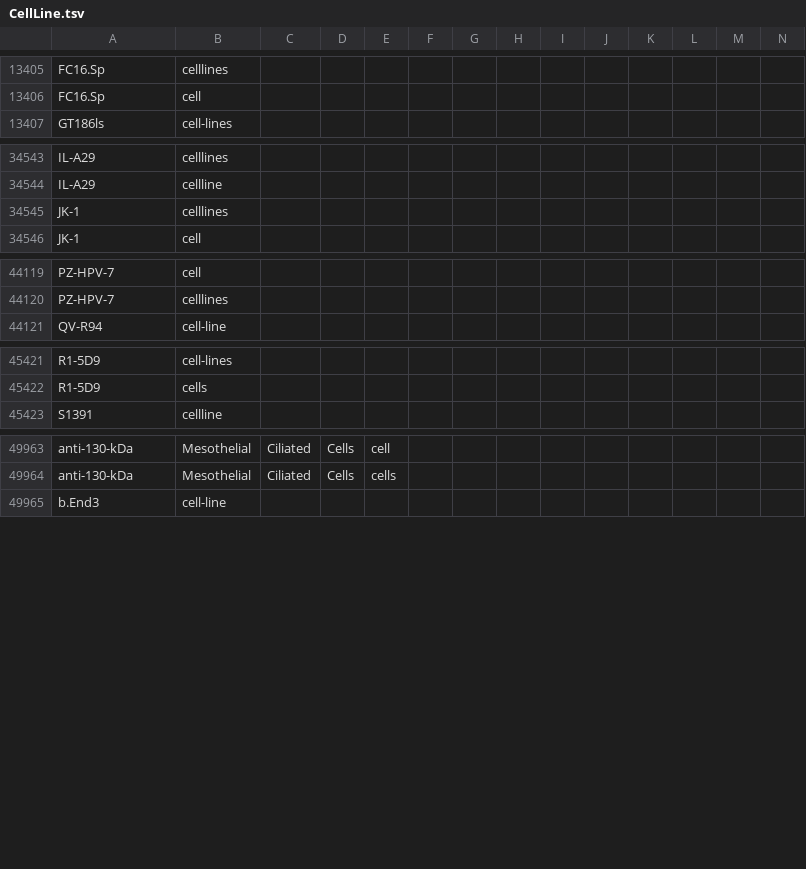
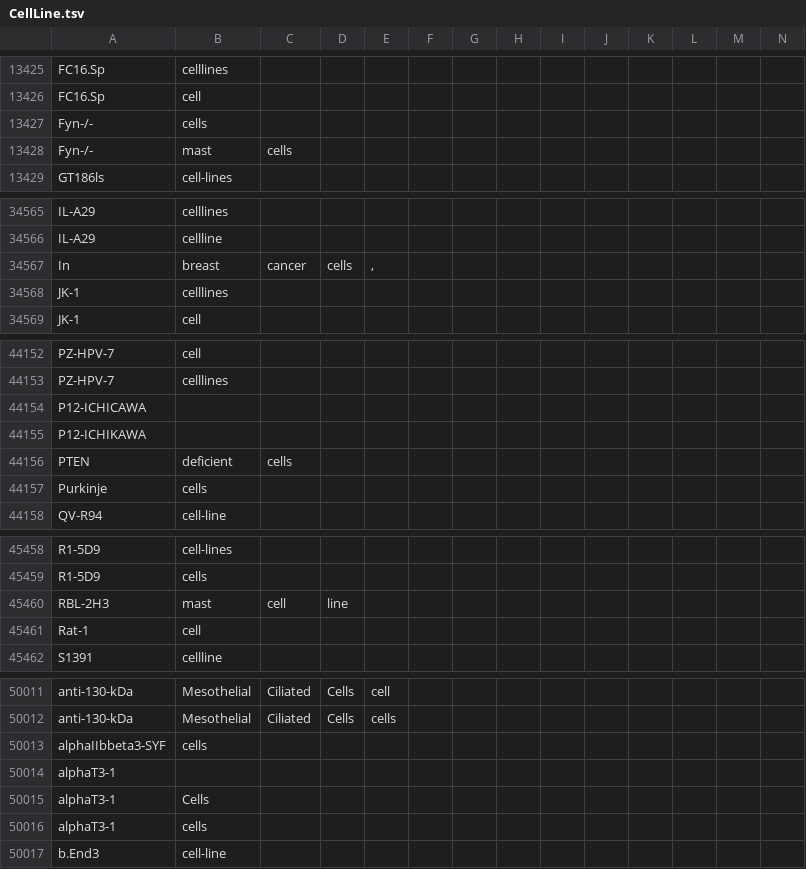
Before and after one commit to clulab/processors, a TSV file: models/src/main/resources/edu/arizona/sista/processors/bionlp/ner/CellLine.tsv, drawn as a sheet; only a part is shown, gaps mark what is left out; rows hold the shown columns only; the diff covers the shown part only; the diff names each change by its address in the sheet, - before the commit and + after, or states it on an @@ line.

```diff
--- a/models/src/main/resources/edu/arizona/sista/processors/bionlp/ner/CellLine.tsv
+++ b/models/src/main/resources/edu/arizona/sista/processors/bionlp/ner/CellLine.tsv
+row 13427: Fyn-/- | cells
+row 13428: Fyn-/- | mast | cells
+row 34567: In | breast | cancer | cells | ,
+row 44154: P12-ICHICAWA
+row 44155: P12-ICHIKAWA
+row 44156: PTEN | deficient | cells
+row 44157: Purkinje | cells
+row 45460: RBL-2H3 | mast | cell | line
+row 45461: Rat-1 | cell
+row 50013: alphaIIbbeta3-SYF | cells
+row 50014: alphaT3-1
+row 50015: alphaT3-1 | Cells
+row 50016: alphaT3-1 | cells
```
Also changed, not shown: 51 added rows and 1 edited cell elsewhere in this file, models/src/main/resources/edu/arizona/sista/processors/bionlp/ner/CellType.tsv, models/src/main/resources/edu/arizona/sista/processors/bionlp/ner/Cellular_component.tsv, 5 other files.
